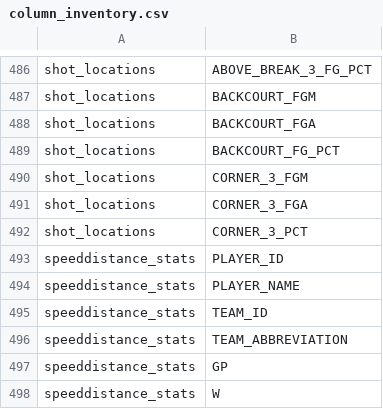
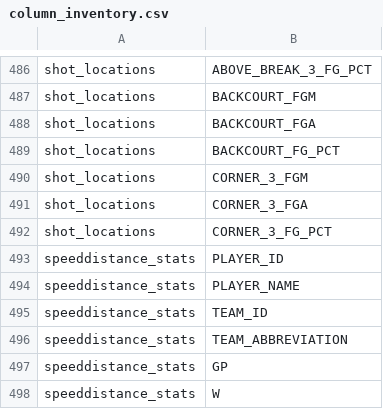
Before and after one commit to alex-abrego/nba-player-archetype-analysis, a CSV file: data/metadata/column_inventory.csv, drawn as a sheet; only a part is shown, gaps mark what is left out.

```diff
--- a/data/metadata/column_inventory.csv
+++ b/data/metadata/column_inventory.csv
@@ -491,3 +491,3 @@ shot_locations,CORNER_3_FGM
 shot_locations,CORNER_3_FGA
-shot_locations,CORNER_3_PCT
+shot_locations,CORNER_3_FG_PCT
 speeddistance_stats,PLAYER_ID
```
Also changed, not shown: data/metadata/source_manifest.csv, 6 other files.
